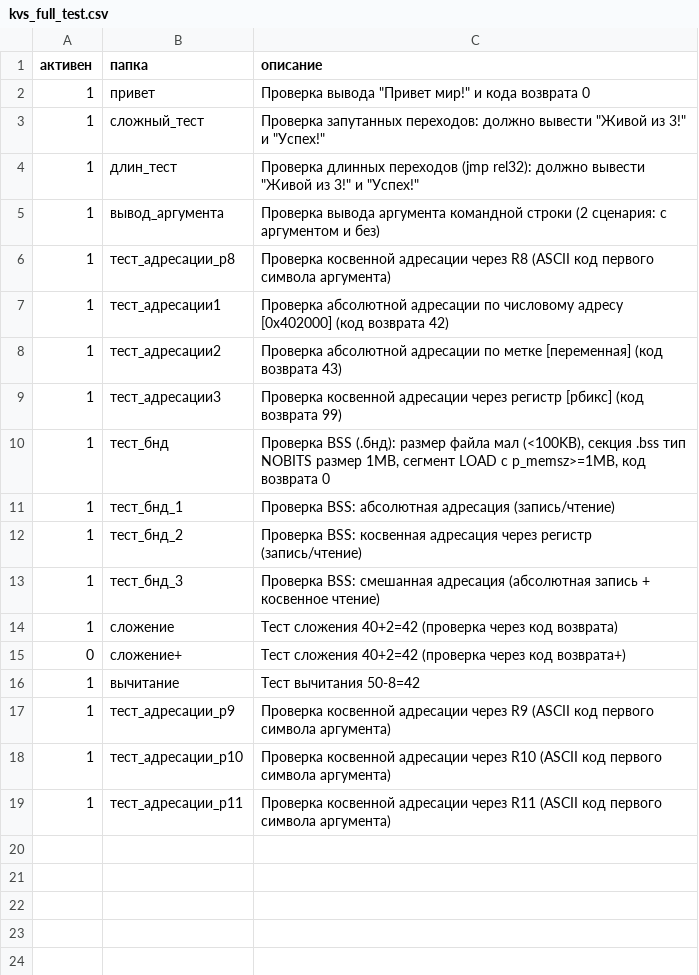
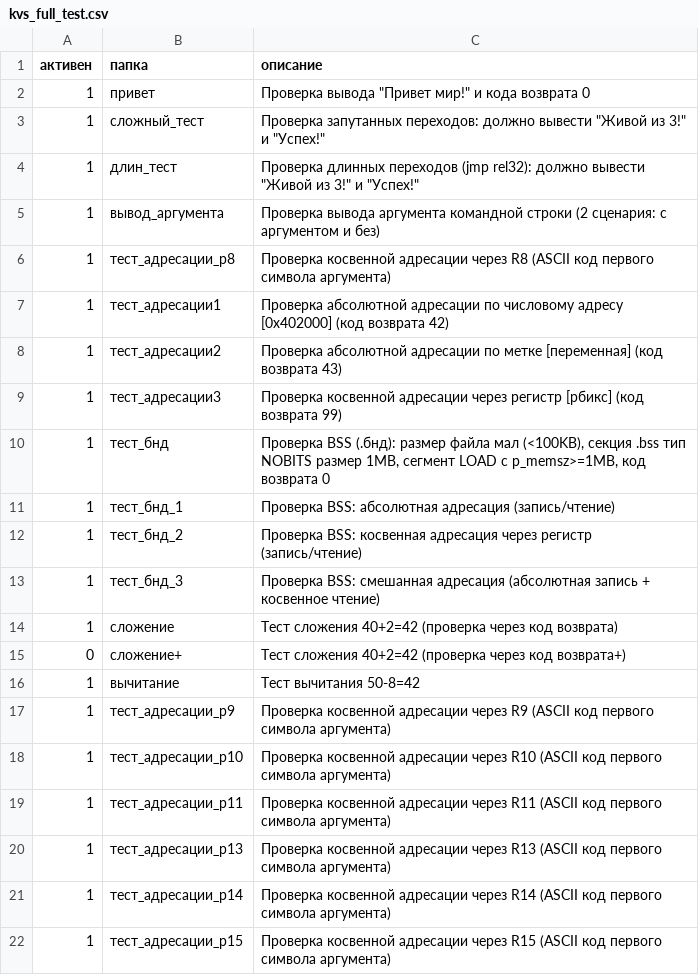
Before and after one commit to artradeskz/kvs, a CSV file: тесты/kvs_full_test.csv, drawn as a sheet.

```diff
--- a/тесты/kvs_full_test.csv
+++ b/тесты/kvs_full_test.csv
@@ -19 +19,4 @@
 1;тест_адресации_р11;Проверка косвенной адресации через R11 (ASCII код первого символа аргумента)
+1;тест_адресации_р13;Проверка косвенной адресации через R13 (ASCII код первого символа аргумента)
+1;тест_адресации_р14;Проверка косвенной адресации через R14 (ASCII код первого символа аргумента)
+1;тест_адресации_р15;Проверка косвенной адресации через R15 (ASCII код первого символа аргумента)
```
Also changed, not shown: 8 other files.
